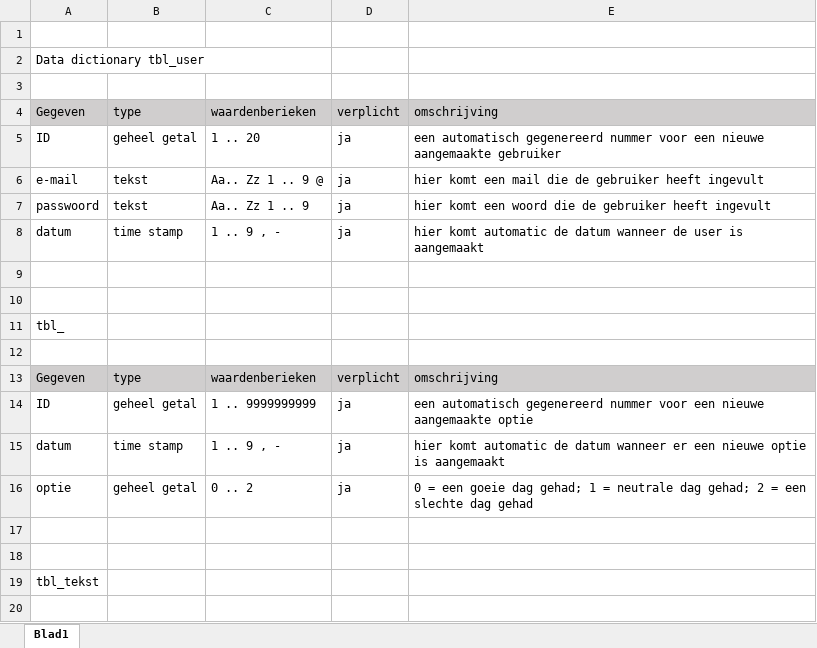
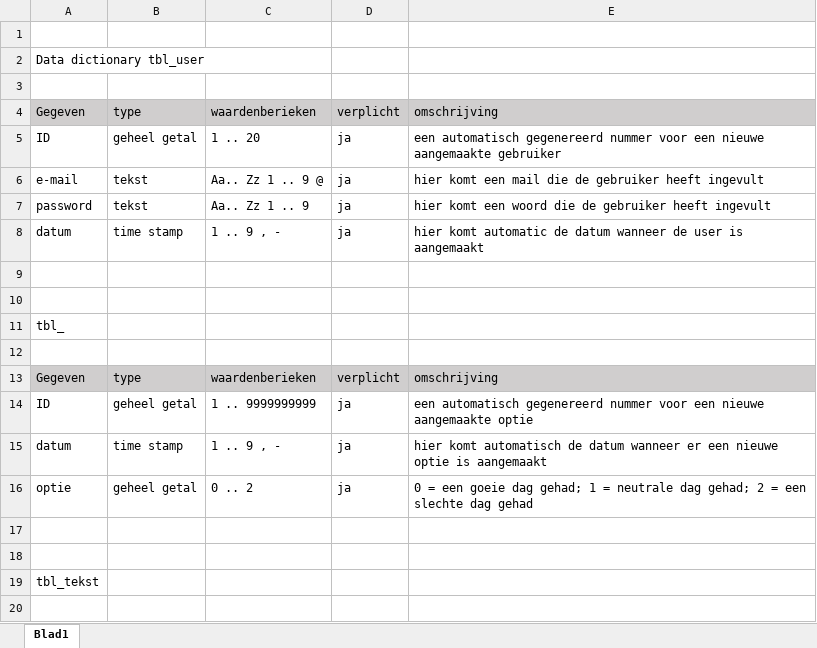
Before and after one commit to kevinfikke/did-you-had-a-good-day, an Excel workbook: documenten/kerntaak_1/1.4/ontwerpdocument/datadictionary/datadicionary.xlsx, sheet Blad1, drawn as a sheet; only a part is shown; values as stored, in another font and other column widths than the file's, no borders; the diff names each change by its address in the sheet, - before the commit and + after, or states it on an @@ line.

```diff
--- a/documenten/kerntaak_1/1.4/ontwerpdocument/datadictionary/datadicionary.xlsx (sheet Blad1)
+++ b/documenten/kerntaak_1/1.4/ontwerpdocument/datadictionary/datadicionary.xlsx (sheet Blad1)
-A7: passwoord
+A7: password
-E15: hier komt automatic de datum…
+E15: hier komt automatisch de datum…
```
Also changed, not shown: logboek-tim.xlsx, 2 other files.
